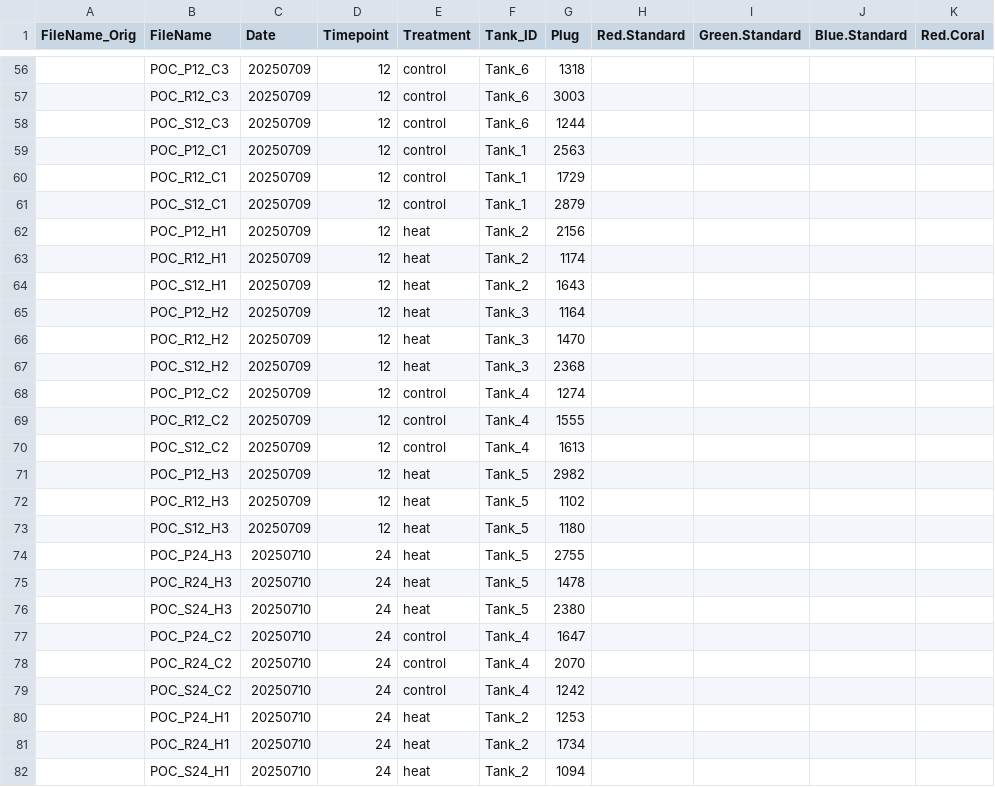
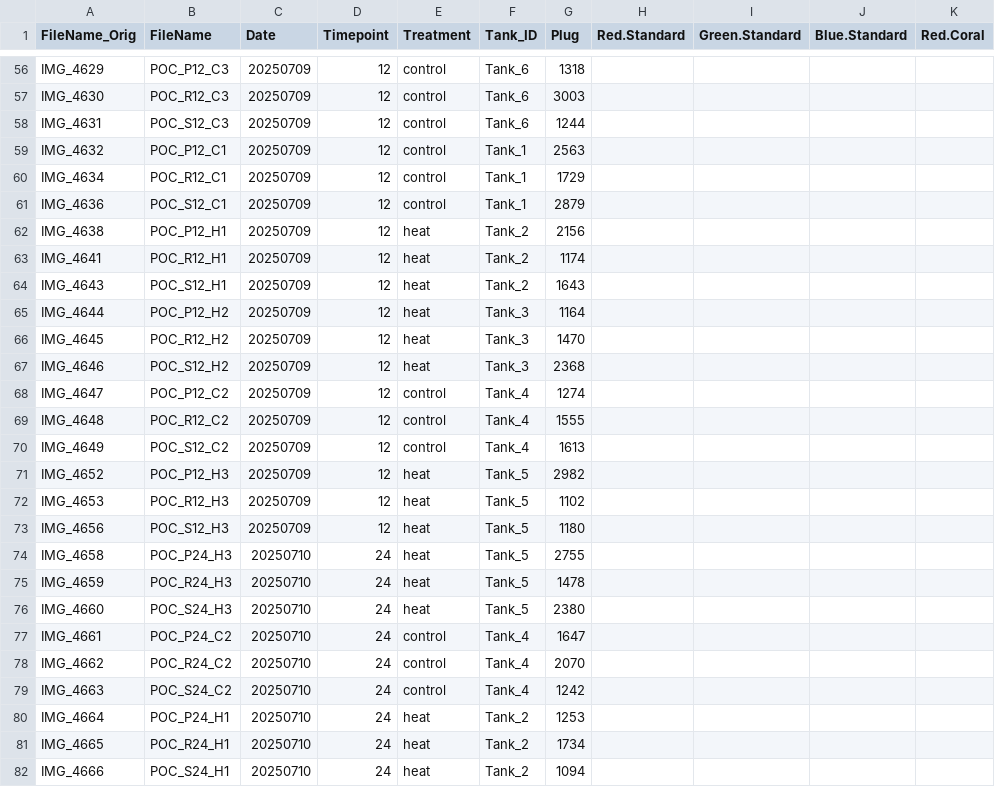
Before and after one commit to zdellaert/TimeSeries, a CSV file: 3-Pacu/data/Images/ColorScore.csv, drawn as a sheet; only a part is shown, gaps mark what is left out; the diff covers the shown part only; the diff names each change by its address in the sheet, - before the commit and + after, or states it on an @@ line.

Commit message:
POC image names up to date

```diff
--- a/3-Pacu/data/Images/ColorScore.csv
+++ b/3-Pacu/data/Images/ColorScore.csv
-A56 (FileName_Orig): (empty)
+A56 (FileName_Orig): IMG_4629
-A57 (FileName_Orig): (empty)
+A57 (FileName_Orig): IMG_4630
-A58 (FileName_Orig): (empty)
+A58 (FileName_Orig): IMG_4631
-A59 (FileName_Orig): (empty)
+A59 (FileName_Orig): IMG_4632
-A60 (FileName_Orig): (empty)
+A60 (FileName_Orig): IMG_4634
-A61 (FileName_Orig): (empty)
+A61 (FileName_Orig): IMG_4636
-A62 (FileName_Orig): (empty)
+A62 (FileName_Orig): IMG_4638
-A63 (FileName_Orig): (empty)
+A63 (FileName_Orig): IMG_4641
-A64 (FileName_Orig): (empty)
+A64 (FileName_Orig): IMG_4643
-A65 (FileName_Orig): (empty)
+A65 (FileName_Orig): IMG_4644
-A66 (FileName_Orig): (empty)
+A66 (FileName_Orig): IMG_4645
-A67 (FileName_Orig): (empty)
+A67 (FileName_Orig): IMG_4646
-A68 (FileName_Orig): (empty)
+A68 (FileName_Orig): IMG_4647
-A69 (FileName_Orig): (empty)
+A69 (FileName_Orig): IMG_4648
-A70 (FileName_Orig): (empty)
+A70 (FileName_Orig): IMG_4649
-A71 (FileName_Orig): (empty)
+A71 (FileName_Orig): IMG_4652
-A72 (FileName_Orig): (empty)
+A72 (FileName_Orig): IMG_4653
-A73 (FileName_Orig): (empty)
+A73 (FileName_Orig): IMG_4656
-A74 (FileName_Orig): (empty)
+A74 (FileName_Orig): IMG_4658
-A75 (FileName_Orig): (empty)
+A75 (FileName_Orig): IMG_4659
-A76 (FileName_Orig): (empty)
+A76 (FileName_Orig): IMG_4660
-A77 (FileName_Orig): (empty)
+A77 (FileName_Orig): IMG_4661
-A78 (FileName_Orig): (empty)
+A78 (FileName_Orig): IMG_4662
-A79 (FileName_Orig): (empty)
+A79 (FileName_Orig): IMG_4663
-A80 (FileName_Orig): (empty)
+A80 (FileName_Orig): IMG_4664
-A81 (FileName_Orig): (empty)
+A81 (FileName_Orig): IMG_4665
-A82 (FileName_Orig): (empty)
+A82 (FileName_Orig): IMG_4666
```
Also changed, not shown: 118 edited cells elsewhere in this file, 52 other files.
